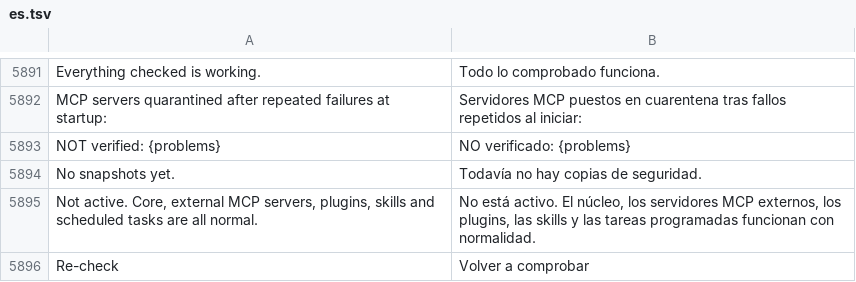
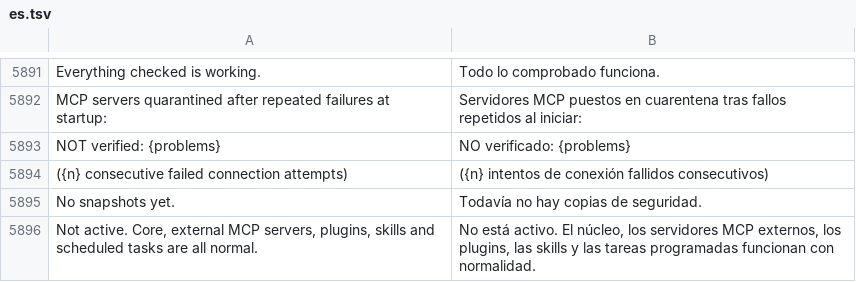
Before and after one commit to Luissalet/Faustus, a TSV file: docs/ui/i18n/es.tsv, drawn as a sheet; only a part is shown, gaps mark what is left out; the shorter side is filled out with more unchanged rows; the diff covers the shown part only.

```diff
--- a/docs/ui/i18n/es.tsv
+++ b/docs/ui/i18n/es.tsv
@@ -5893,2 +5893,3 @@ MCP servers quarantined after repeated failures at startup:	Servidores MCP puest
 NOT verified: {problems}	NO verificado: {problems}
+({n} consecutive failed connection attempts)	({n} intentos de conexión fallidos consecutivos)
 No snapshots yet.	Todavía no hay copias de seguridad.
```
Also changed, not shown: 34 added rows elsewhere in this file, 26 other files.
